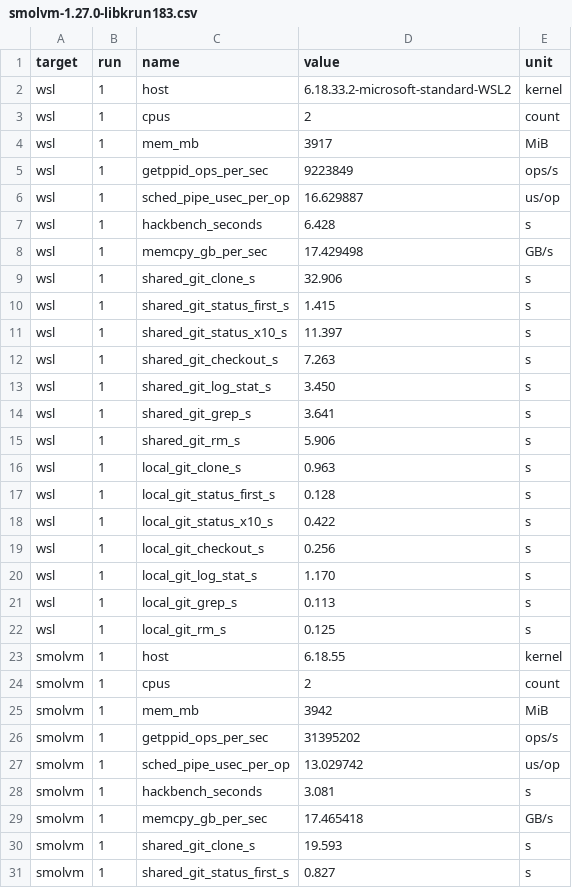
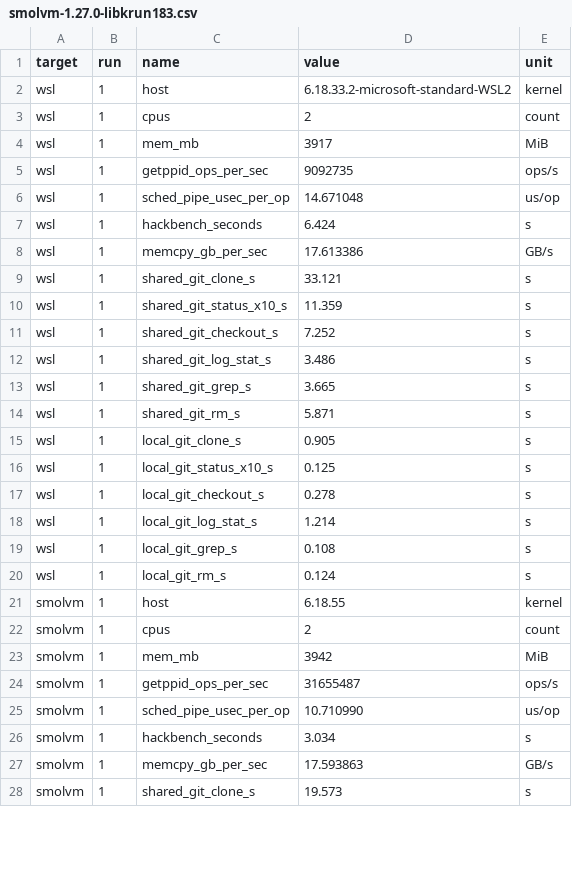
Before and after one commit to BABTUNA/smolbench, a CSV file: bench/wsl-vs-smolvm/results/z13-2026-10-12-git/smolvm-1.27.0-libkrun183.csv, drawn as a sheet; only a part is shown; the diff covers the shown part only.

Commit message:
wsl-vs-smolvm: time git status after the index settles

```diff
--- a/bench/wsl-vs-smolvm/results/z13-2026-10-12-git/smolvm-1.27.0-libkrun183.csv
+++ b/bench/wsl-vs-smolvm/results/z13-2026-10-12-git/smolvm-1.27.0-libkrun183.csv
@@ -4,20 +4,18 @@
 "wsl","1","mem_mb","3917","MiB"
-"wsl","1","getppid_ops_per_sec","9223849","ops/s"
-"wsl","1","sched_pipe_usec_per_op","16.629887","us/op"
-"wsl","1","hackbench_seconds","6.428","s"
-"wsl","1","memcpy_gb_per_sec","17.429498","GB/s"
-"wsl","1","shared_git_clone_s","32.906","s"
-"wsl","1","shared_git_status_first_s","1.415","s"
-"wsl","1","shared_git_status_x10_s","11.397","s"
-"wsl","1","shared_git_checkout_s","7.263","s"
-"wsl","1","shared_git_log_stat_s","3.450","s"
-"wsl","1","shared_git_grep_s","3.641","s"
-"wsl","1","shared_git_rm_s","5.906","s"
-"wsl","1","local_git_clone_s","0.963","s"
-"wsl","1","local_git_status_first_s","0.128","s"
-"wsl","1","local_git_status_x10_s","0.422","s"
-"wsl","1","local_git_checkout_s","0.256","s"
-"wsl","1","local_git_log_stat_s","1.170","s"
-"wsl","1","local_git_grep_s","0.113","s"
-"wsl","1","local_git_rm_s","0.125","s"
+"wsl","1","getppid_ops_per_sec","9092735","ops/s"
+"wsl","1","sched_pipe_usec_per_op","14.671048","us/op"
+"wsl","1","hackbench_seconds","6.424","s"
+"wsl","1","memcpy_gb_per_sec","17.613386","GB/s"
+"wsl","1","shared_git_clone_s","33.121","s"
+"wsl","1","shared_git_status_x10_s","11.359","s"
+"wsl","1","shared_git_checkout_s","7.252","s"
+"wsl","1","shared_git_log_stat_s","3.486","s"
+"wsl","1","shared_git_grep_s","3.665","s"
+"wsl","1","shared_git_rm_s","5.871","s"
+"wsl","1","local_git_clone_s","0.905","s"
+"wsl","1","local_git_status_x10_s","0.125","s"
+"wsl","1","local_git_checkout_s","0.278","s"
+"wsl","1","local_git_log_stat_s","1.214","s"
+"wsl","1","local_git_grep_s","0.108","s"
+"wsl","1","local_git_rm_s","0.124","s"
 "smolvm","1","host","6.18.55","kernel"
@@ -25,7 +23,6 @@
 "smolvm","1","mem_mb","3942","MiB"
-"smolvm","1","getppid_ops_per_sec","31395202","ops/s"
-"smolvm","1","sched_pipe_usec_per_op","13.029742","us/op"
-"smolvm","1","hackbench_seconds","3.081","s"
-"smolvm","1","memcpy_gb_per_sec","17.465418","GB/s"
-"smolvm","1","shared_git_clone_s","19.593","s"
-"smolvm","1","shared_git_status_first_s","0.827","s"
+"smolvm","1","getppid_ops_per_sec","31655487","ops/s"
+"smolvm","1","sched_pipe_usec_per_op","10.710990","us/op"
+"smolvm","1","hackbench_seconds","3.034","s"
+"smolvm","1","memcpy_gb_per_sec","17.593863","GB/s"
+"smolvm","1","shared_git_clone_s","19.573","s"
```
Also changed, not shown: 9 removed rows and 74 edited cells elsewhere in this file, 2 other files.
